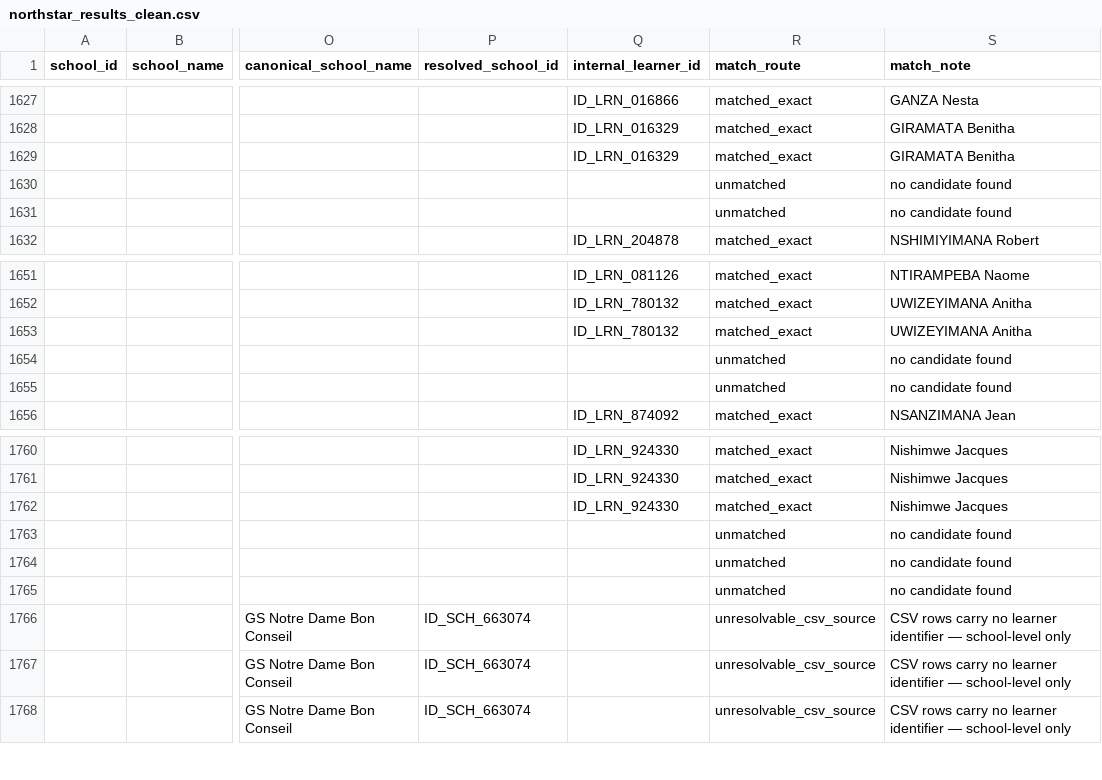
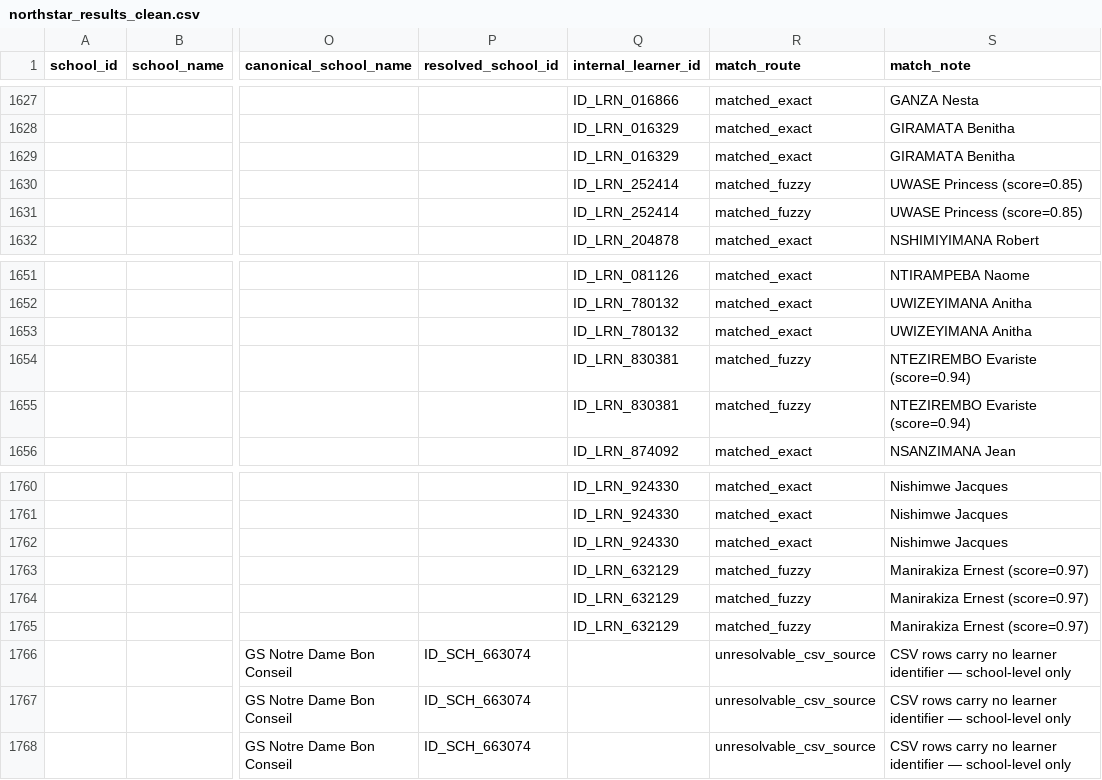
Before and after one commit to audrey934/isomo-assessment-audrey, a CSV file: data/northstar_results_clean.csv, drawn as a sheet; only a part is shown, gaps mark what is left out; the diff covers the shown part only; the diff names each change by its address in the sheet, - before the commit and + after, or states it on an @@ line.

Commit message:
adjust learner_resolver.py logic to maximize matches

```diff
--- a/data/northstar_results_clean.csv
+++ b/data/northstar_results_clean.csv
-Q1630:Q1631 (internal_learner_id): (empty)
+Q1630:Q1631 (internal_learner_id): ID_LRN_252414
-R1630:R1631 (match_route): unmatched
+R1630:R1631 (match_route): matched_fuzzy
-S1630:S1631 (match_note): no candidate found
+S1630:S1631 (match_note): UWASE Princess (score=0.85)
-Q1654:Q1655 (internal_learner_id): (empty)
+Q1654:Q1655 (internal_learner_id): ID_LRN_830381
-R1654:R1655 (match_route): unmatched
+R1654:R1655 (match_route): matched_fuzzy
-S1654:S1655 (match_note): no candidate found
+S1654:S1655 (match_note): NTEZIREMBO Evariste (score=0.94)
-Q1763:Q1765 (internal_learner_id): (empty)
+Q1763:Q1765 (internal_learner_id): ID_LRN_632129
-R1763:R1765 (match_route): unmatched
+R1763:R1765 (match_route): matched_fuzzy
-S1763:S1765 (match_note): no candidate found
+S1763:S1765 (match_note): Manirakiza Ernest (score=0.97)
```
Also changed, not shown: 45 edited cells elsewhere in this file, data/det_scores_clean.csv, data/efset_results_clean.csv, 5 other files.
